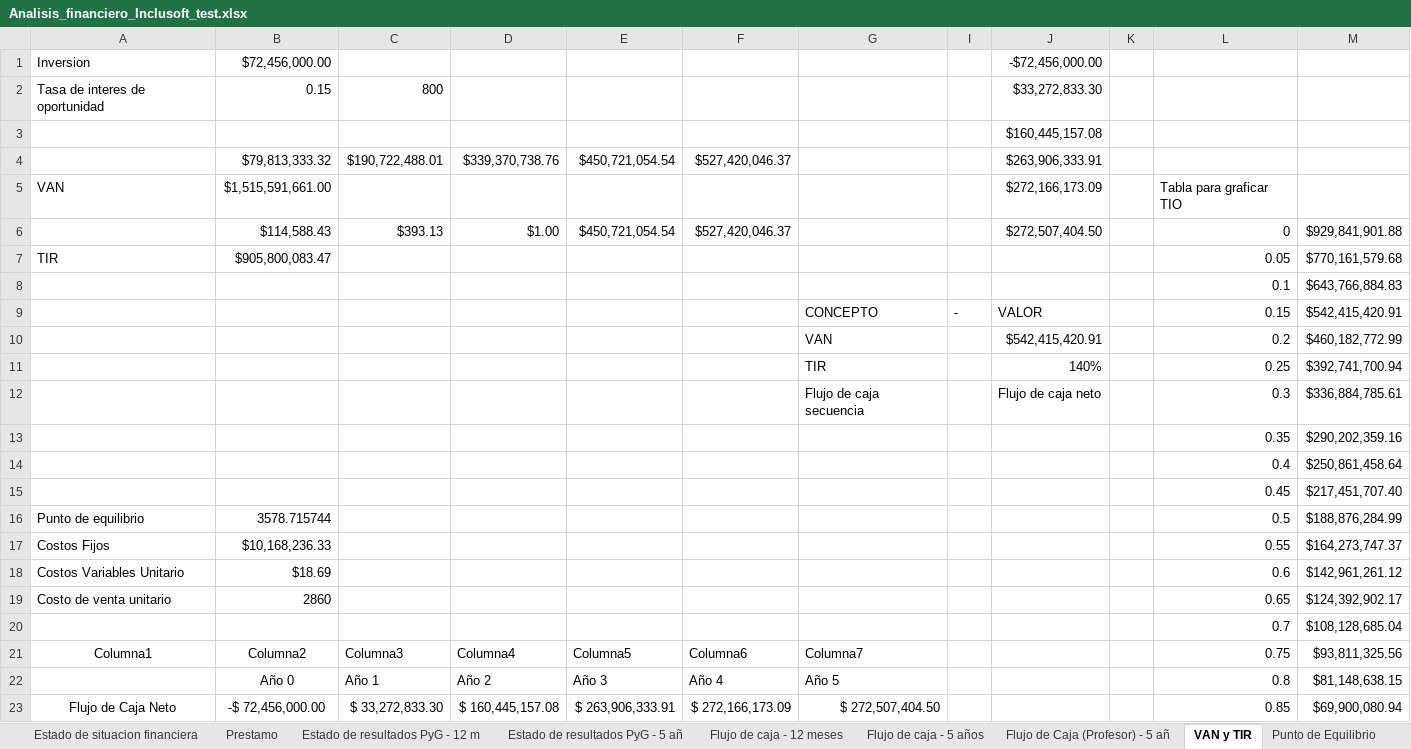
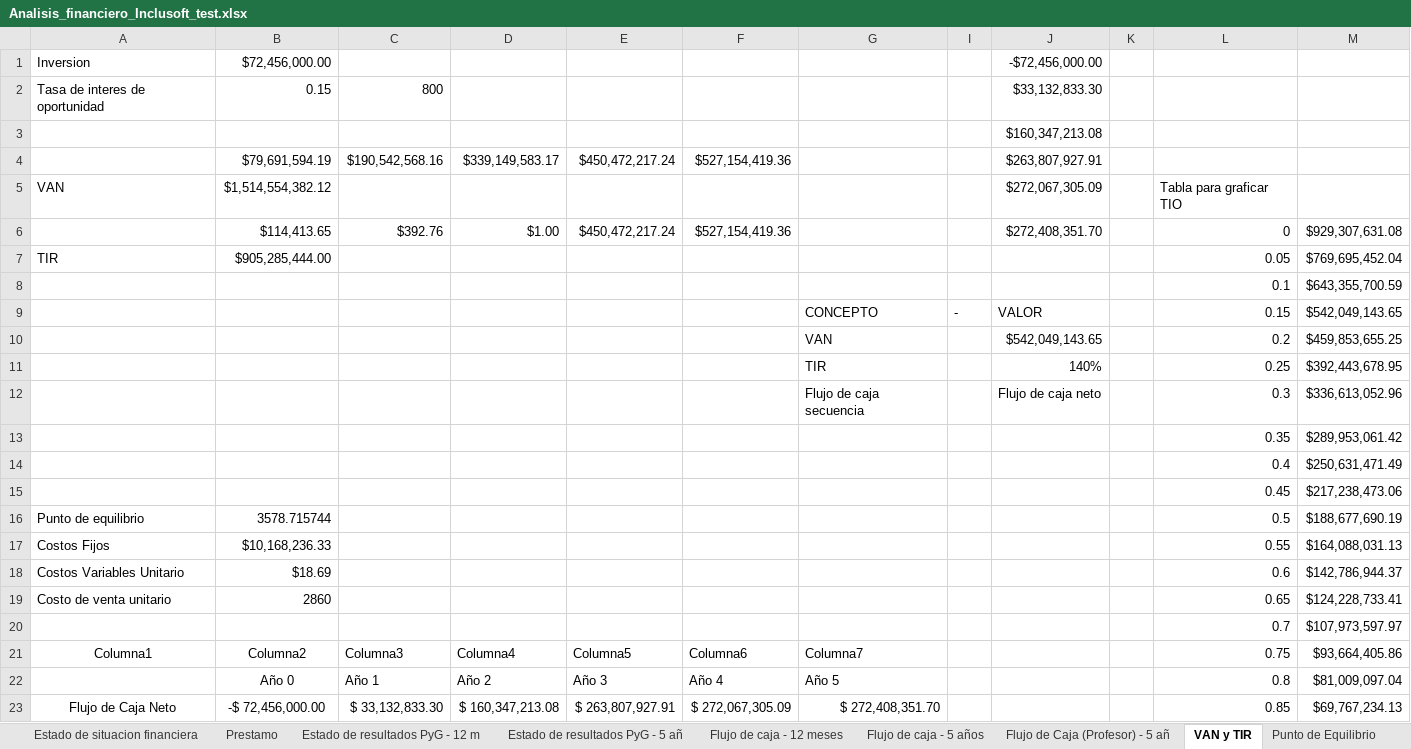
Before and after one commit to Niordsid/Proyecto_Grado, an Excel workbook: Analisis_financiero_Inclusoft_test.xlsx, sheet VAN y TIR, drawn as a sheet; only a part is shown; values as stored, in another font and other column widths than the file's, no borders; charts and pictures and table styles not drawn; removed rows and columns are numbered as before the commit, all else as after; the diff covers the shown part only; the diff names each change by its address in the sheet, - before the commit and + after, or states it on an @@ line.

```diff
--- a/Analisis_financiero_Inclusoft_test.xlsx (sheet VAN y TIR)
+++ b/Analisis_financiero_Inclusoft_test.xlsx (sheet VAN y TIR)
-J2: $33,272,833.30
+J2: $33,132,833.30
-J3: $160,445,157.08
+J3: $160,347,213.08
-row 4:  | $79,813,333.32 | $190,722,488.01 | $339,370,738.76 | $450,721,054.54 | $527,420,046.37 |  |  | $263,906,333.91
+row 4:  | $79,691,594.19 | $190,542,568.16 | $339,149,583.17 | $450,472,217.24 | $527,154,419.36 |  |  | $263,807,927.91
-B5: $1,515,591,661.00
+B5: $1,514,554,382.12
-J5: $272,166,173.09
+J5: $272,067,305.09
-row 6:  | $114,588.43 | $393.13 | $1.00 | $450,721,054.54 | $527,420,046.37 |  |  | $272,507,404.50 |  | 0 | $929,841,901.88
+row 6:  | $114,413.65 | $392.76 | $1.00 | $450,472,217.24 | $527,154,419.36 |  |  | $272,408,351.70 |  | 0 | $929,307,631.08
-B7: $905,800,083.47
+B7: $905,285,444.00
-M7: $770,161,579.68
+M7: $769,695,452.04
-M8: $643,766,884.83
+M8: $643,355,700.59
-M9: $542,415,420.91
+M9: $542,049,143.65
-J10: $542,415,420.91
+J10: $542,049,143.65
-M10: $460,182,772.99
+M10: $459,853,655.25
-M11: $392,741,700.94
+M11: $392,443,678.95
-M12: $336,884,785.61
+M12: $336,613,052.96
-M13: $290,202,359.16
+M13: $289,953,061.42
-M14: $250,861,458.64
+M14: $250,631,471.49
-M15: $217,451,707.40
+M15: $217,238,473.06
-M16: $188,876,284.99
+M16: $188,677,690.19
-M17: $164,273,747.37
+M17: $164,088,031.13
-M18: $142,961,261.12
+M18: $142,786,944.37
-M19: $124,392,902.17
+M19: $124,228,733.41
-M20: $108,128,685.04
+M20: $107,973,597.97
-M21: $93,811,325.56
+M21: $93,664,405.86
-M22: $81,148,638.15
+M22: $81,009,097.04
-C23: $ 33,272,833.30
+C23: $ 33,132,833.30
-D23: $ 160,445,157.08
+D23: $ 160,347,213.08
-E23: $ 263,906,333.91
+E23: $ 263,807,927.91
-F23: $ 272,166,173.09
+F23: $ 272,067,305.09
-G23: $ 272,507,404.50
+G23: $ 272,408,351.70
-M23: $69,900,080.94
+M23: $69,767,234.13
```
Also changed, not shown: 54 edited cells elsewhere in this sheet, sheet Salarios, gastos y costos, sheet Flujo de Caja (Profesor) - 5 añ, sheet Balance General, sheet Estado de resultados PyG - 12 m, sheet Estado de resultados PyG - 5 añ, sheet Punto de Equilibrio, 2 more sheets, formulas that keep their value, hidden cells, charts or pictures.
